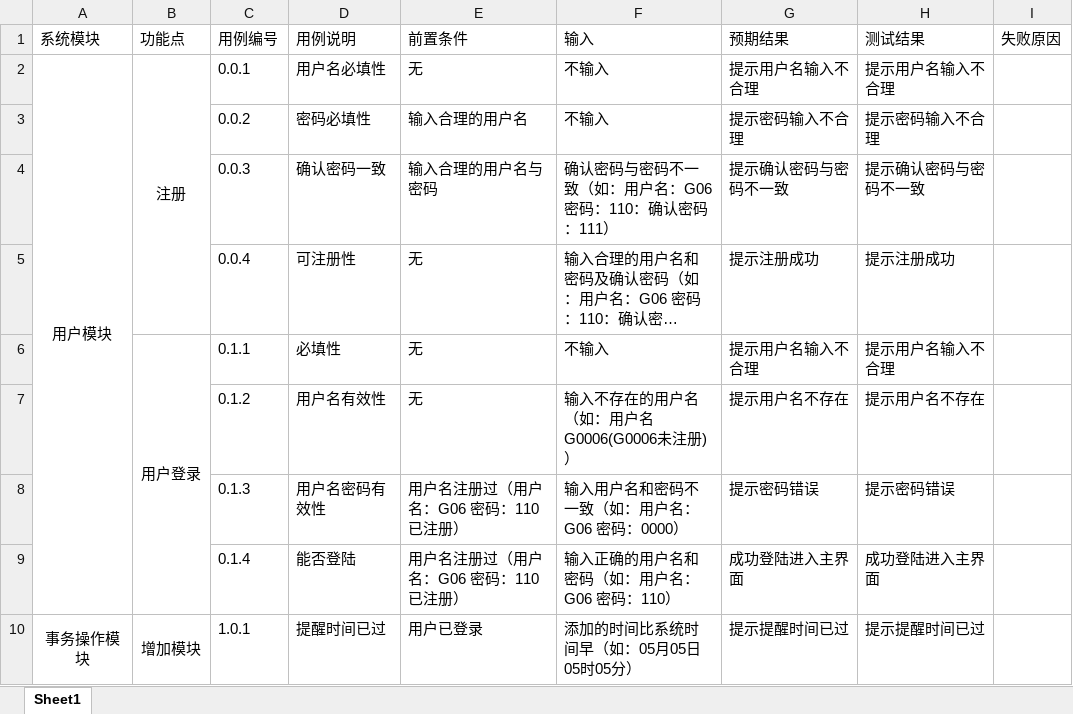
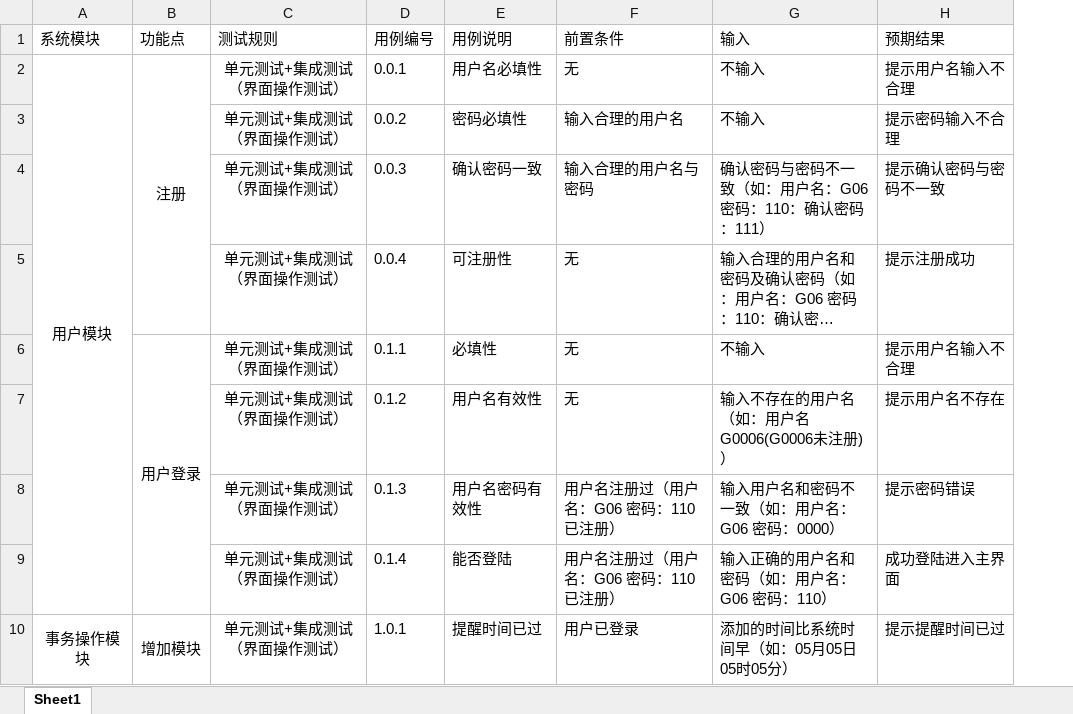
Before and after one commit to moritashin/alarmsystem, an Excel workbook: 总结文档/G06事务提醒系统测试用例.xlsx, sheet Sheet1, drawn as a sheet; only a part is shown; long unchanged cells end in …; values as stored, in another font and other column widths than the file's, no borders; removed rows and columns are numbered as before the commit, all else as after; the diff names each change by its address in the sheet, - before the commit and + after, or states it on an @@ line.

```diff
--- a/总结文档/G06事务提醒系统测试用例.xlsx (sheet Sheet1)
+++ b/总结文档/G06事务提醒系统测试用例.xlsx (sheet Sheet1)
+column C (测试规则), rows 2-10: all 单元测试+集成测试（界面操作测试）
-column H (测试结果), rows 2-10: 提示用户名输入不合理 | 提示密码输入不合理 | 提示确认密码与密码不一致 | 提示注册成功 | 提示用户名输入不合理 | 提示用户名不存在 | 提示密码错误 | 成功登陆进入主界面 | 提示提醒时间已过
@@ column I (失败原因) hidden, empty @@
```
Also changed, not shown: 5 other files.
